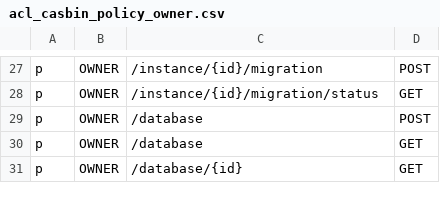
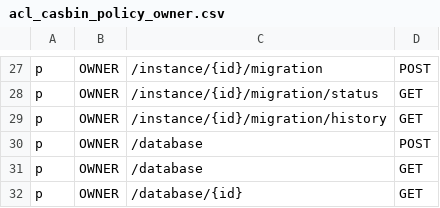
Before and after one commit to bytebase/bytebase, a CSV file: server/acl_casbin_policy_owner.csv, drawn as a sheet; only a part is shown, gaps mark what is left out; the diff names each change by its address in the sheet, - before the commit and + after, or states it on an @@ line.

```diff
--- a/server/acl_casbin_policy_owner.csv
+++ b/server/acl_casbin_policy_owner.csv
+row 29: p | OWNER | /instance/{id}/migration/history | GET
```
Also changed, not shown: server/acl_casbin_policy_dba.csv, server/acl_casbin_policy_developer.csv, 12 other files.
